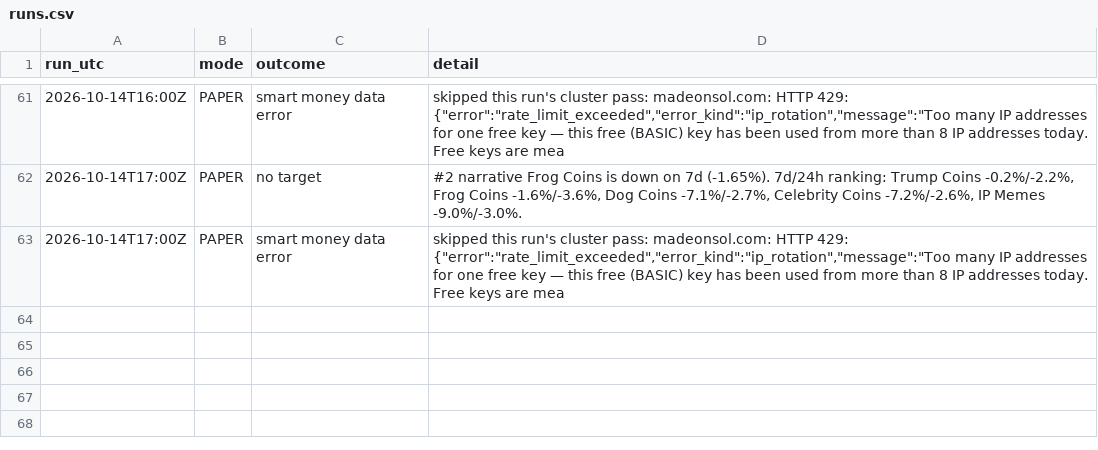
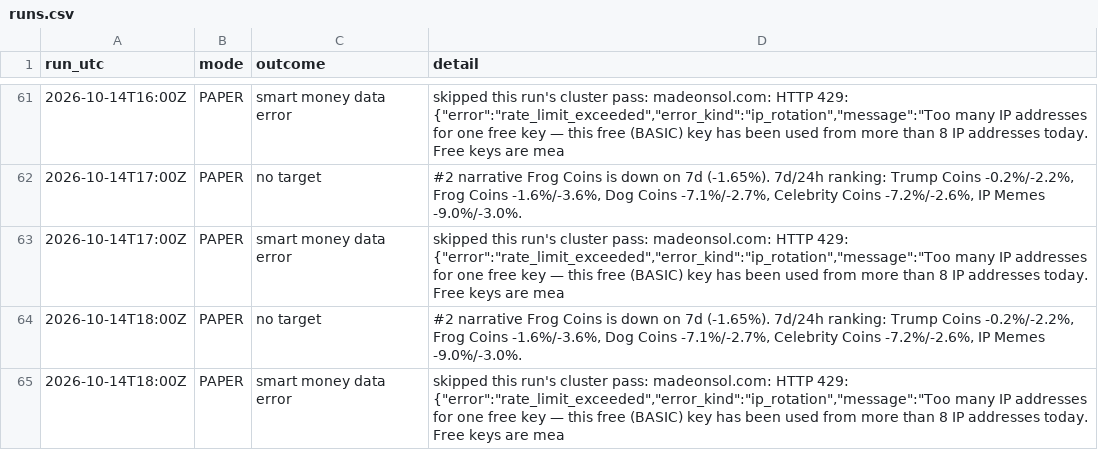
Before and after one commit to sageseid/MemeTrader, a CSV file: data/runs.csv, drawn as a sheet; only a part is shown, gaps mark what is left out; the diff names each change by its address in the sheet, - before the commit and + after, or states it on an @@ line.

```diff
--- a/data/runs.csv
+++ b/data/runs.csv
+row 64: 2026-10-14T18:00Z | PAPER | no target | #2 narrative Frog Coins is down on 7d (-1.65%). 7d/24h ranking: Trump Coins -0.2%/-2.2%, Frog Coins -1.6%/-3.6%, Dog Coins -7.1%/-2.7%, Celebrity Coins -7.2%/-2.6%, IP Memes -9.0%/-3.0%.
+row 65: 2026-10-14T18:00Z | PAPER | smart money data error | skipped this run's cluster pass: madeonsol.com: HTTP 429: {"error":"rate_limit_exceeded","error_kind":"ip_rotation","message":"Too many IP addresses for one free key — this free (BASIC) key has been used from more than 8 IP addresses today. Free keys are mea
```
